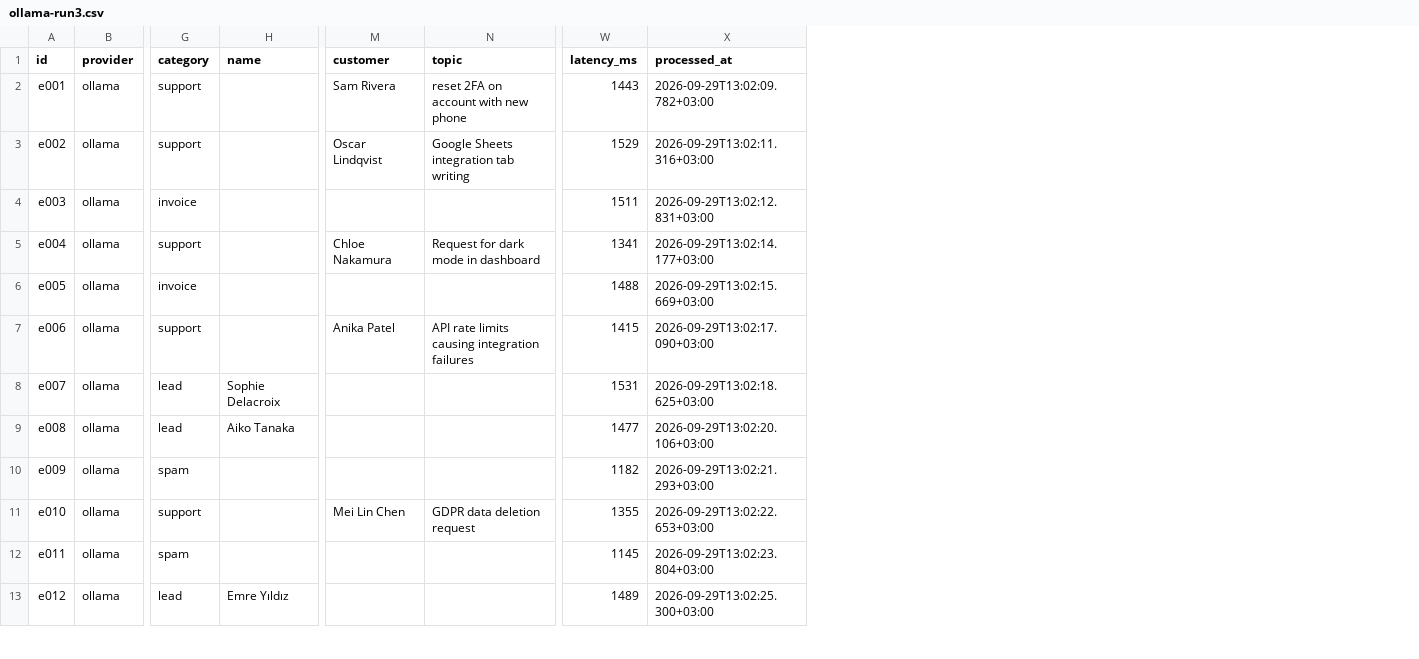
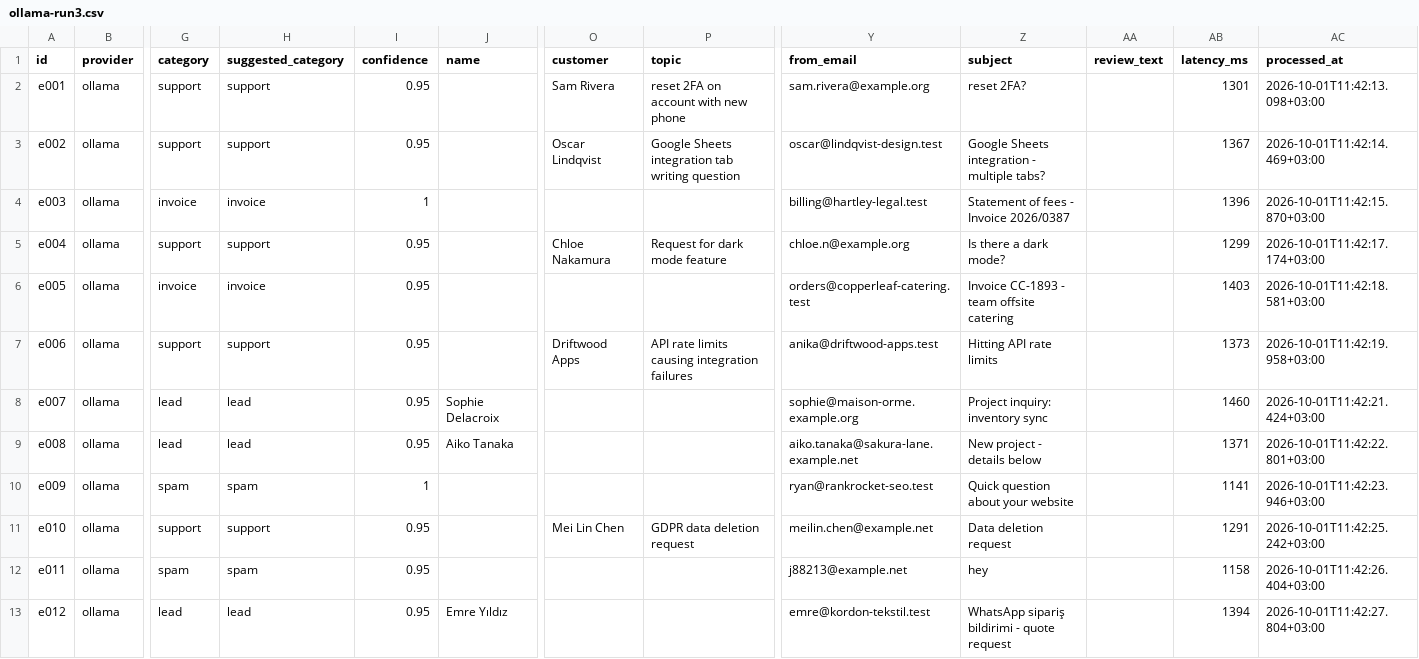
Before and after one commit to alkanefe22/ai-inbox-triage, a CSV file: eval/runs/ollama-run3.csv, drawn as a sheet; only a part is shown, gaps mark what is left out; addresses are those after the commit; the diff covers the shown part only; the diff names each change by its address in the sheet, - before the commit and + after, or states it on an @@ line.

```diff
--- a/eval/runs/ollama-run3.csv
+++ b/eval/runs/ollama-run3.csv
+column H (suggested_category), rows 2-13: support | support | invoice | support | invoice | support | lead | lead | spam | support | spam | lead
+column I (confidence), rows 2-13: 0.95 | 0.95 | 1 | 0.95 | 0.95 | 0.95 | 0.95 | 0.95 | 1 | 0.95 | 0.95 | 0.95
+column Y (from_email), rows 2-13: sam.rivera@example.org | oscar@lindqvist-design.test | billing@hartley-legal.test | chloe.n@example.org | orders@copperleaf-catering.test | anika@driftwood-apps.test | sophie@maison-orme.example.org | aiko.tanaka@sakura-lane.example.net | ryan@rankrocket-seo.test | meilin.chen@example.net | j88213@example.net | emre@kordon-tekstil.test
+column Z (subject), rows 2-13: reset 2FA? | Google Sheets integration - multiple tabs? | Statement of fees - Invoice 2026/0387 | Is there a dark mode? | Invoice CC-1893 - team offsite catering | Hitting API rate limits | Project inquiry: inventory sync | New project - details below | Quick question about your website | Data deletion request | hey | WhatsApp sipariş bildirimi - quote request
+column AA (review_text), empty
-AB2 (latency_ms): 1443
+AB2 (latency_ms): 1301
-AC2 (processed_at): 2026-09-29T13:02:09.782+03:00
+AC2 (processed_at): 2026-10-01T11:42:13.098+03:00
-P3 (topic): Google Sheets integration tab writing
+P3 (topic): Google Sheets integration tab writing question
-AB3 (latency_ms): 1529
+AB3 (latency_ms): 1367
-AC3 (processed_at): 2026-09-29T13:02:11.316+03:00
+AC3 (processed_at): 2026-10-01T11:42:14.469+03:00
-AB4 (latency_ms): 1511
+AB4 (latency_ms): 1396
-AC4 (processed_at): 2026-09-29T13:02:12.831+03:00
+AC4 (processed_at): 2026-10-01T11:42:15.870+03:00
-P5 (topic): Request for dark mode in dashboard
+P5 (topic): Request for dark mode feature
-AB5 (latency_ms): 1341
+AB5 (latency_ms): 1299
-AC5 (processed_at): 2026-09-29T13:02:14.177+03:00
+AC5 (processed_at): 2026-10-01T11:42:17.174+03:00
-AB6 (latency_ms): 1488
+AB6 (latency_ms): 1403
-AC6 (processed_at): 2026-09-29T13:02:15.669+03:00
+AC6 (processed_at): 2026-10-01T11:42:18.581+03:00
-O7 (customer): Anika Patel
+O7 (customer): Driftwood Apps
-AB7 (latency_ms): 1415
+AB7 (latency_ms): 1373
-AC7 (processed_at): 2026-09-29T13:02:17.090+03:00
+AC7 (processed_at): 2026-10-01T11:42:19.958+03:00
-AB8 (latency_ms): 1531
+AB8 (latency_ms): 1460
-AC8 (processed_at): 2026-09-29T13:02:18.625+03:00
+AC8 (processed_at): 2026-10-01T11:42:21.424+03:00
-AB9 (latency_ms): 1477
+AB9 (latency_ms): 1371
-AC9 (processed_at): 2026-09-29T13:02:20.106+03:00
+AC9 (processed_at): 2026-10-01T11:42:22.801+03:00
-AB10 (latency_ms): 1182
+AB10 (latency_ms): 1141
-AC10 (processed_at): 2026-09-29T13:02:21.293+03:00
+AC10 (processed_at): 2026-10-01T11:42:23.946+03:00
-AB11 (latency_ms): 1355
+AB11 (latency_ms): 1291
-AC11 (processed_at): 2026-09-29T13:02:22.653+03:00
+AC11 (processed_at): 2026-10-01T11:42:25.242+03:00
-AB12 (latency_ms): 1145
+AB12 (latency_ms): 1158
-AC12 (processed_at): 2026-09-29T13:02:23.804+03:00
+AC12 (processed_at): 2026-10-01T11:42:26.404+03:00
-AB13 (latency_ms): 1489
+AB13 (latency_ms): 1394
-AC13 (processed_at): 2026-09-29T13:02:25.300+03:00
+AC13 (processed_at): 2026-10-01T11:42:27.804+03:00
```
Also changed, not shown: 100 edited cells elsewhere in this file, eval/runs/ollama-run1.csv, eval/runs/ollama-run2.csv, 4 other files.
